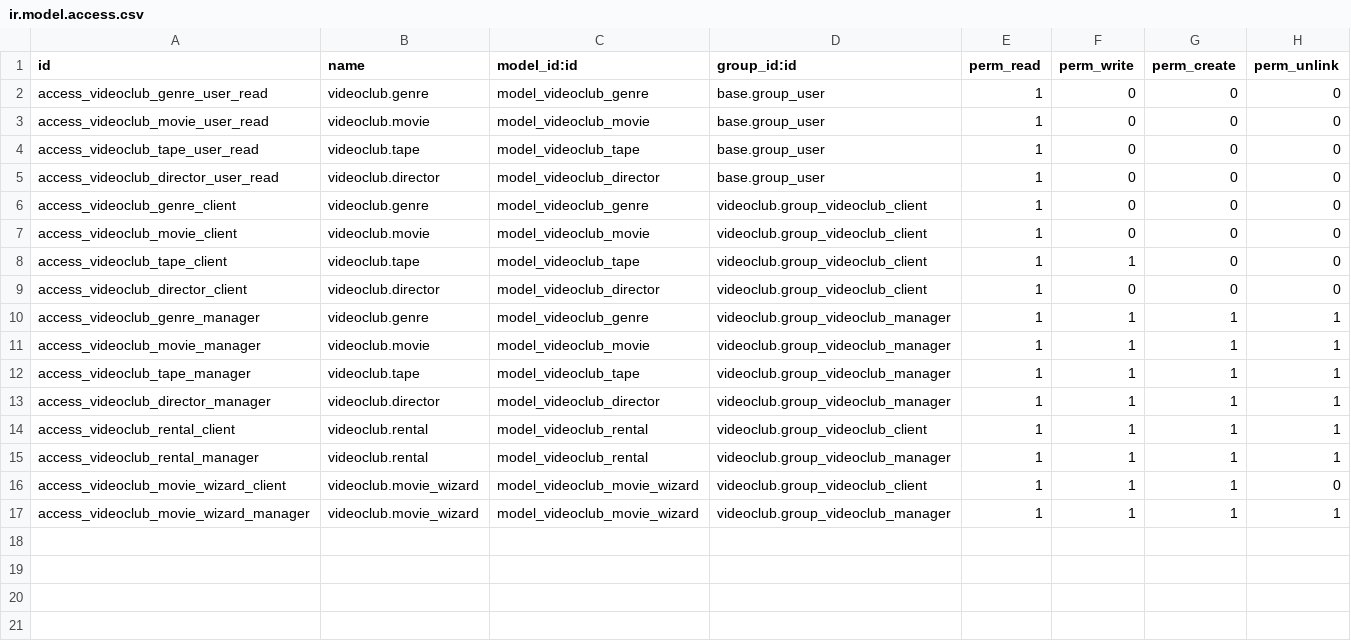
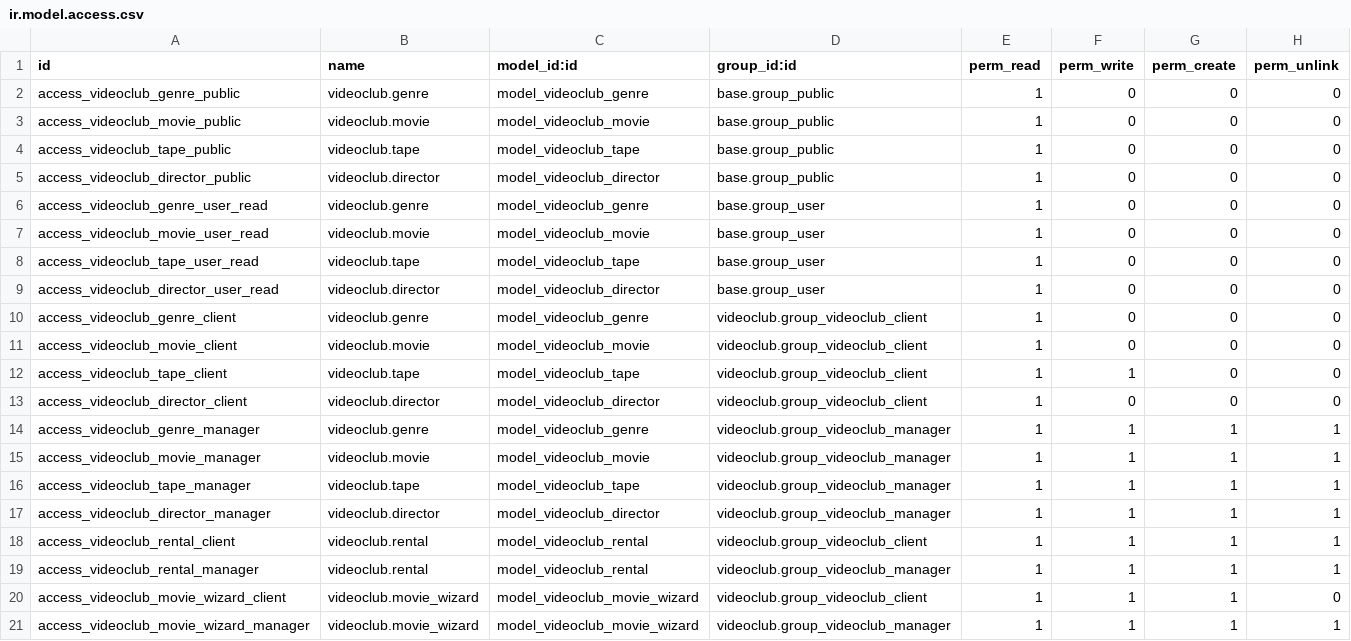
Before and after one commit to antonioschrtz/Videoclub, a CSV file: security/ir.model.access.csv, drawn as a sheet; the diff names each change by its address in the sheet, - before the commit and + after, or states it on an @@ line.

```diff
--- a/security/ir.model.access.csv
+++ b/security/ir.model.access.csv
+row 2: access_videoclub_genre_public | videoclub.genre | model_videoclub_genre | base.group_public | 1 | 0 | 0 | 0
+row 3: access_videoclub_movie_public | videoclub.movie | model_videoclub_movie | base.group_public | 1 | 0 | 0 | 0
+row 4: access_videoclub_tape_public | videoclub.tape | model_videoclub_tape | base.group_public | 1 | 0 | 0 | 0
+row 5: access_videoclub_director_public | videoclub.director | model_videoclub_director | base.group_public | 1 | 0 | 0 | 0
```
Also changed, not shown: 4 other files.
